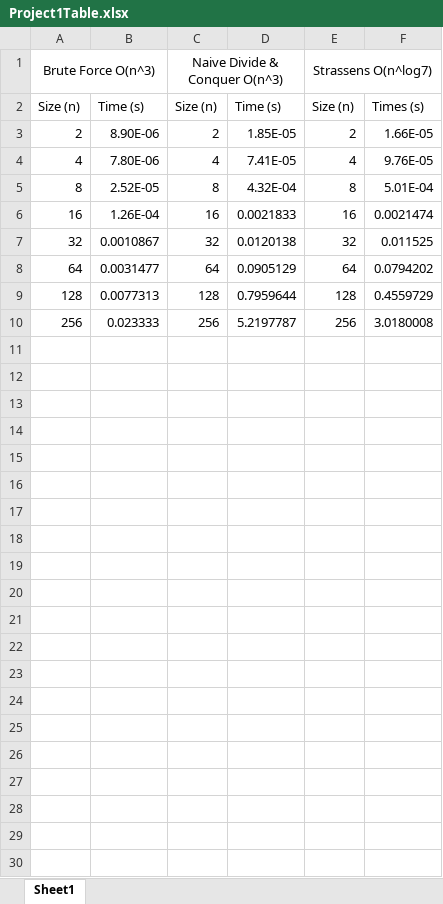
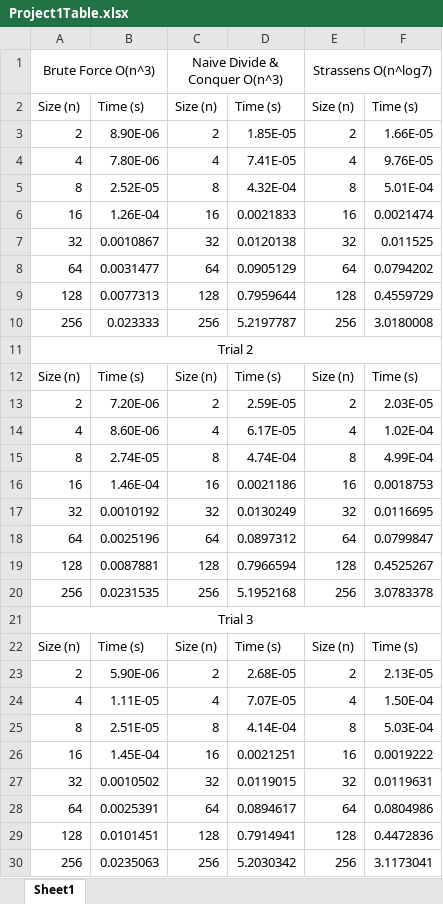
Before and after one commit to LaurenceTimothyMGarcia/MatrixMultiplication, an Excel workbook: Project1Table.xlsx, sheet Sheet1, drawn as a sheet; values as stored, in another font and other column widths than the file's, no borders; charts and pictures not drawn; the diff names each change by its address in the sheet, - before the commit and + after, or states it on an @@ line.

Commit message:
Updated Excel Sheet

```diff
--- a/Project1Table.xlsx (sheet Sheet1)
+++ b/Project1Table.xlsx (sheet Sheet1)
-F2: Times (s)
+F2: Time (s)
+row 11: Trial 2
+row 12: Size (n) | Time (s) | Size (n) | Time (s) | Size (n) | Time (s)
+row 13: 2 | 7.20E-06 | 2 | 2.59E-05 | 2 | 2.03E-05
+row 14: 4 | 8.60E-06 | 4 | 6.17E-05 | 4 | 1.02E-04
+row 15: 8 | 2.74E-05 | 8 | 4.74E-04 | 8 | 4.99E-04
+row 16: 16 | 1.46E-04 | 16 | 0.0021186 | 16 | 0.0018753
+row 17: 32 | 0.0010192 | 32 | 0.0130249 | 32 | 0.0116695
+row 18: 64 | 0.0025196 | 64 | 0.0897312 | 64 | 0.0799847
+row 19: 128 | 0.0087881 | 128 | 0.7966594 | 128 | 0.4525267
+row 20: 256 | 0.0231535 | 256 | 5.1952168 | 256 | 3.0783378
+row 21: Trial 3
+row 22: Size (n) | Time (s) | Size (n) | Time (s) | Size (n) | Time (s)
+row 23: 2 | 5.90E-06 | 2 | 2.68E-05 | 2 | 2.13E-05
+row 24: 4 | 1.11E-05 | 4 | 7.07E-05 | 4 | 1.50E-04
+row 25: 8 | 2.51E-05 | 8 | 4.14E-04 | 8 | 5.03E-04
+row 26: 16 | 1.45E-04 | 16 | 0.0021251 | 16 | 0.0019222
+row 27: 32 | 0.0010502 | 32 | 0.0119015 | 32 | 0.0119631
+row 28: 64 | 0.0025391 | 64 | 0.0894617 | 64 | 0.0804986
+row 29: 128 | 0.0101451 | 128 | 0.7914941 | 128 | 0.4472836
+row 30: 256 | 0.0235063 | 256 | 5.2030342 | 256 | 3.1173041
```
Also changed, not shown: charts or pictures, 2 other files.
